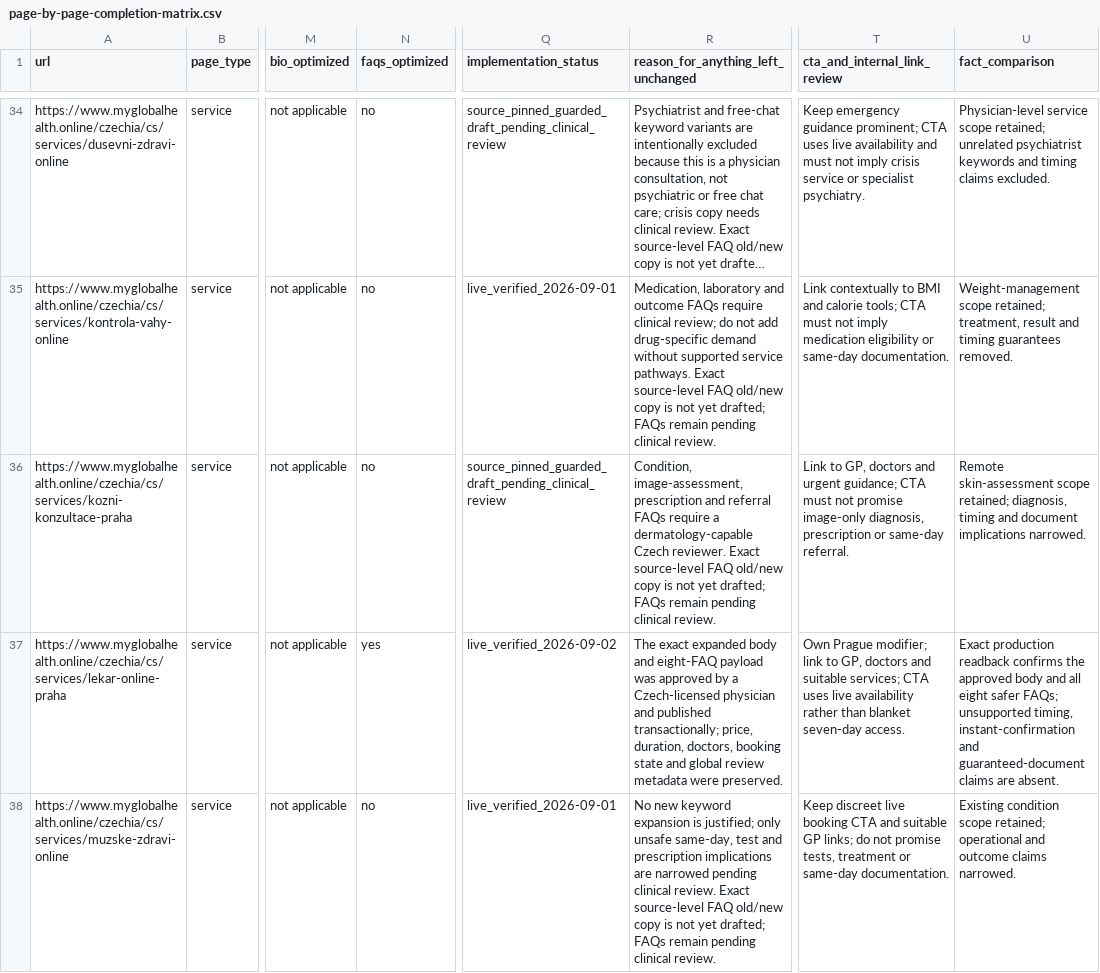
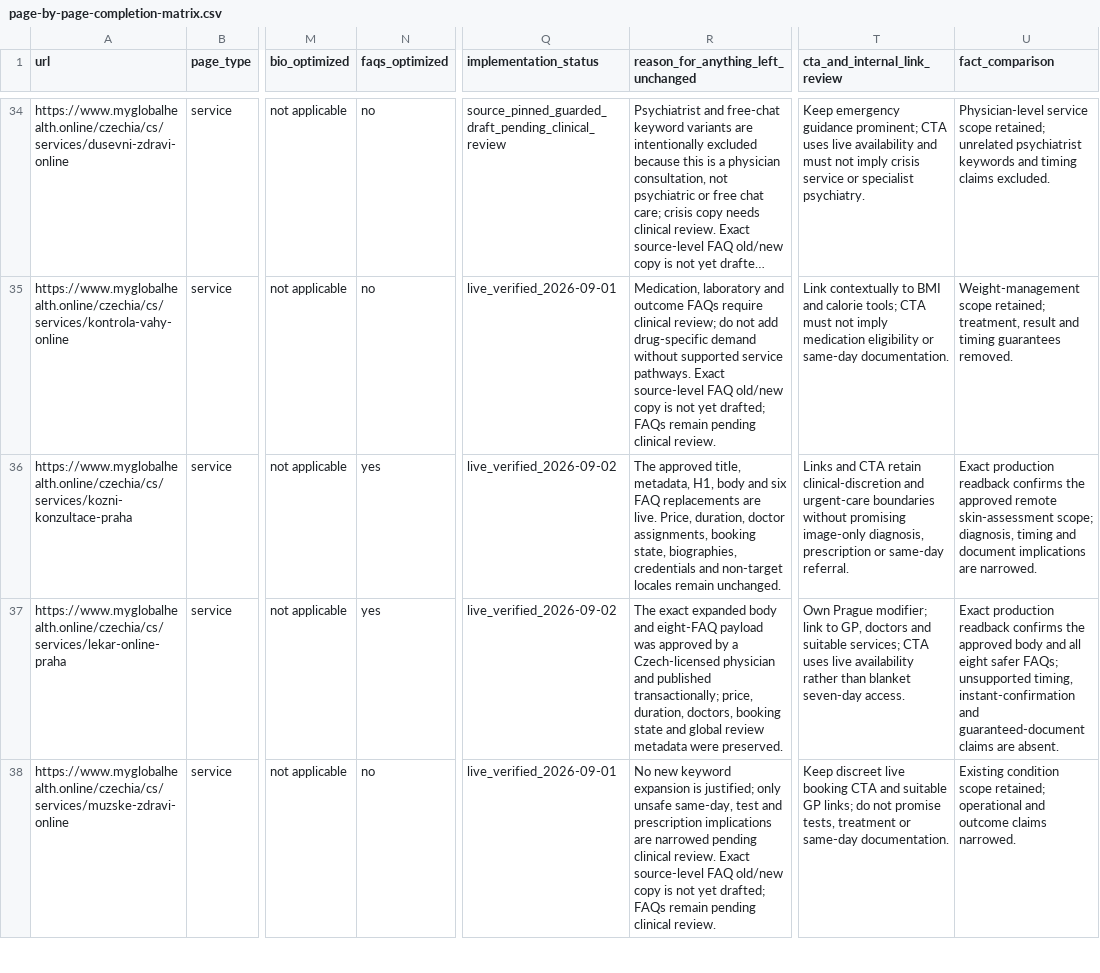
Before and after one commit to myglobalhealthonline/global-health-website, a CSV file: seo/czechia/page-by-page-completion-matrix.csv, drawn as a sheet; only a part is shown, gaps mark what is left out; long unchanged cells end in …; the diff names each change by its address in the sheet, - before the commit and + after, or states it on an @@ line.

```diff
--- a/seo/czechia/page-by-page-completion-matrix.csv
+++ b/seo/czechia/page-by-page-completion-matrix.csv
-N36 (faqs_optimized): no
+N36 (faqs_optimized): yes
-Q36 (implementation_status): source_pinned_guarded_draft_pending_clinical_review
+Q36 (implementation_status): live_verified_2026-09-02
-R36: Condition, image-assessment, prescription and referral FAQs require a dermatology-capable Czech reviewer. Exact source-level FAQ old/new copy is not yet drafted; FAQs remain pending clinical review.
+R36: The approved title, metadata, H1, body and six FAQ replacements are live. Price, duration, doctor assignments, booking state, biographies, credentials and non-target locales remain unchanged.
-T36 (cta_and_internal_link_review): Link to GP, doctors and urgent guidance; CTA must not promise image-only diagnosis,…
+T36 (cta_and_internal_link_review): Links and CTA retain clinical-discretion and urgent-care boundaries without promising image-only diagnosis,…
-U36 (fact_comparison): Remote skin-assessment scope retained; diagnosis, timing and document implications narrowed.
+U36 (fact_comparison): Exact production readback confirms the approved remote skin-assessment scope; diagnosis, timing and document implications are narrowed.
```
Also changed, not shown: seo/czechia/clinical-review-register.csv, 9 other files.
